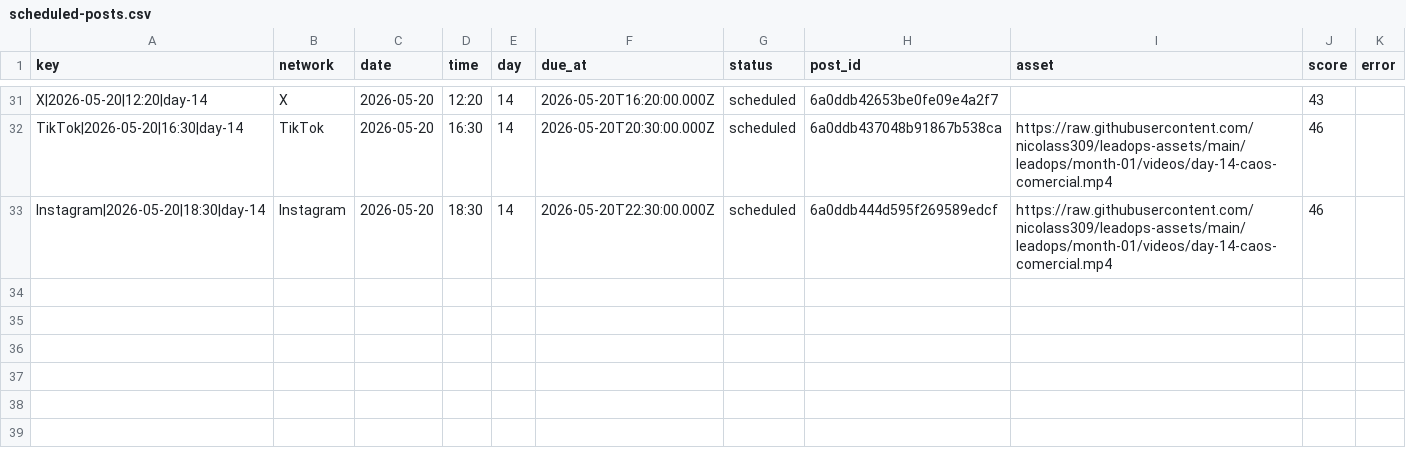
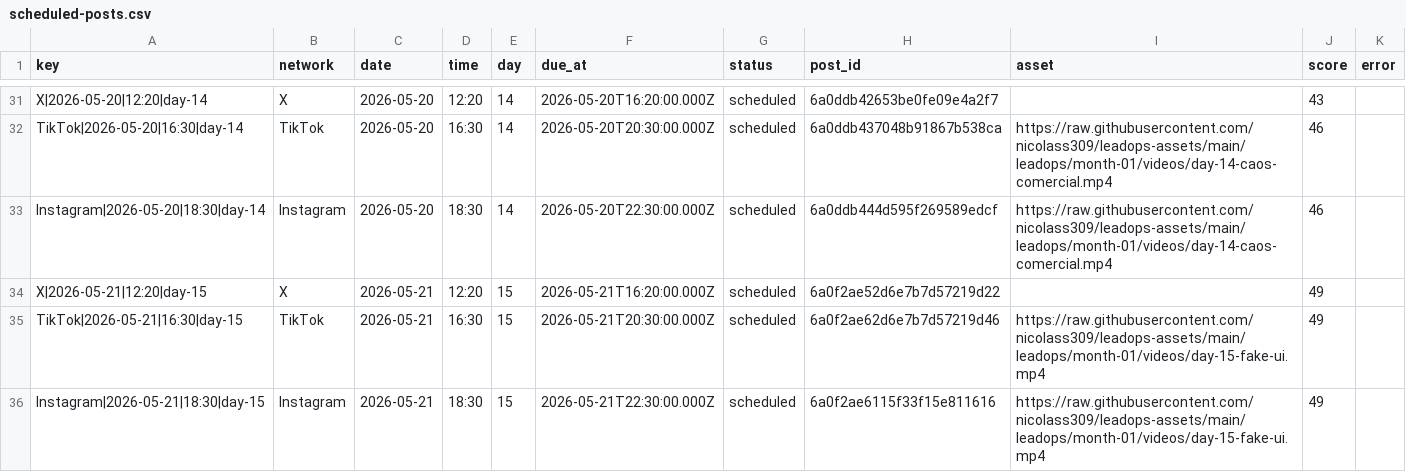
Before and after one commit to nicolass309/leadops-assets, a CSV file: automation/state/scheduled-posts.csv, drawn as a sheet; only a part is shown, gaps mark what is left out.

Commit message:
LeadOps daily publishing state

```diff
--- a/automation/state/scheduled-posts.csv
+++ b/automation/state/scheduled-posts.csv
@@ -33 +33,4 @@ key,network,date,time,day,due_at,status,post_id,asset,score,error
 "Instagram|2026-05-20|18:30|day-14","Instagram","2026-05-20","18:30","14","2026-05-20T22:30:00.000Z","scheduled","6a0ddb444d595f269589edcf","https://raw.githubusercontent.com/nicolass309/leadops-assets/main/leadops/month-01/videos/day-14-caos-comercial.mp4","46",""
+"X|2026-05-21|12:20|day-15","X","2026-05-21","12:20","15","2026-05-21T16:20:00.000Z","scheduled","6a0f2ae52d6e7b7d57219d22","","49",""
+"TikTok|2026-05-21|16:30|day-15","TikTok","2026-05-21","16:30","15","2026-05-21T20:30:00.000Z","scheduled","6a0f2ae62d6e7b7d57219d46","https://raw.githubusercontent.com/nicolass309/leadops-assets/main/leadops/month-01/videos/day-15-fake-ui.mp4","49",""
+"Instagram|2026-05-21|18:30|day-15","Instagram","2026-05-21","18:30","15","2026-05-21T22:30:00.000Z","scheduled","6a0f2ae6115f33f15e811616","https://raw.githubusercontent.com/nicolass309/leadops-assets/main/leadops/month-01/videos/day-15-fake-ui.mp4","49",""
```
Also changed, not shown: github-assets-manifest.csv, 3 other files.
